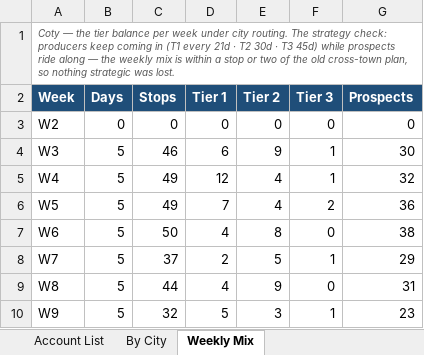
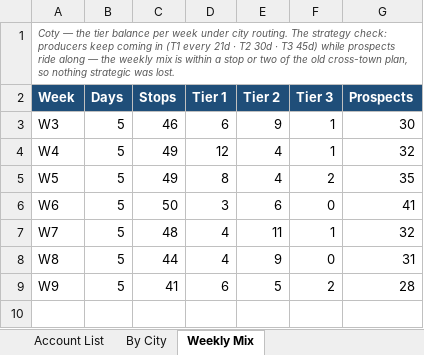
Before and after one commit to JosephAndrewMacLean/SHP, an Excel workbook: pm/route-days-v2/Spine-Route-Days-Coty.xlsx, sheet Weekly Mix, drawn as a sheet; values as stored, in another font and other column widths than the file's, no borders; removed rows and columns are numbered as before the commit, all else as after; the diff names each change by its address in the sheet, - before the commit and + after, or states it on an @@ line.

```diff
--- a/pm/route-days-v2/Spine-Route-Days-Coty.xlsx (sheet Weekly Mix)
+++ b/pm/route-days-v2/Spine-Route-Days-Coty.xlsx (sheet Weekly Mix)
-row 3: W2 | 0 | 0 | 0 | 0 | 0 | 0
-D5 (Tier 1): 7
+D5 (Tier 1): 8
-G5 (Prospects): 36
+G5 (Prospects): 35
-D6 (Tier 1): 4
+D6 (Tier 1): 3
-E6 (Tier 2): 8
+E6 (Tier 2): 6
-G6 (Prospects): 38
+G6 (Prospects): 41
-C7 (Stops): 37
+C7 (Stops): 48
-D7 (Tier 1): 2
+D7 (Tier 1): 4
-E7 (Tier 2): 5
+E7 (Tier 2): 11
-G7 (Prospects): 29
+G7 (Prospects): 32
-C9 (Stops): 32
+C9 (Stops): 41
-D9 (Tier 1): 5
+D9 (Tier 1): 6
-E9 (Tier 2): 3
+E9 (Tier 2): 5
-F9 (Tier 3): 1
+F9 (Tier 3): 2
-G9 (Prospects): 23
+G9 (Prospects): 28
```
Also changed, not shown: sheet Stops by Day, sheet Weekly Plan, pm/route-days-v2/Spine-Route-Days-Jasmine.xlsx, pm/route-days-v2/Spine-Route-Days-Kristen.xlsx, 11 other files.
